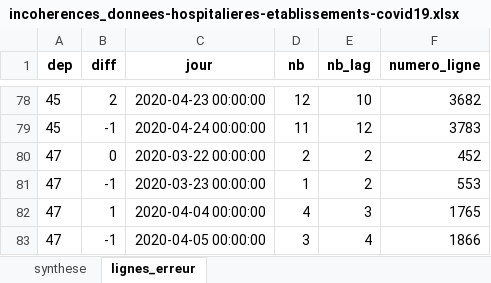
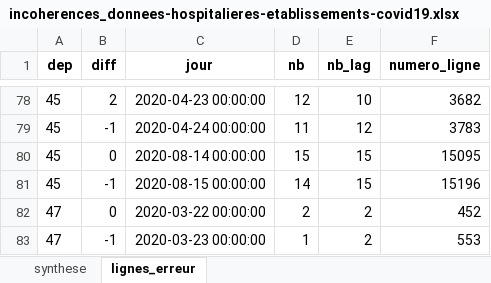
Before and after one commit to KimMontalibet/data_covid, an Excel workbook: src/output/incoherences_donnees-hospitalieres-etablissements-covid19.xlsx, sheet lignes_erreur, drawn as a sheet; only a part is shown, gaps mark what is left out; the shorter side is filled out with more unchanged rows; values as stored, in another font and other column widths than the file's, no borders; the diff names each change by its address in the sheet, - before the commit and + after, or states it on an @@ line.

Commit message:
New data at 2020-08-15T18:04:04Z [skip ci]

```diff
--- a/src/output/incoherences_donnees-hospitalieres-etablissements-covid19.xlsx (sheet lignes_erreur)
+++ b/src/output/incoherences_donnees-hospitalieres-etablissements-covid19.xlsx (sheet lignes_erreur)
+row 80: 45 | 0 | 2020-08-14 00:00:00 | 15 | 15 | 15095
+row 81: 45 | -1 | 2020-08-15 00:00:00 | 14 | 15 | 15196
```
Also changed, not shown: sheet synthese, src/output/incoherences_donnees-tests-covid19-labo-hebdomadaire.xlsx, src/output/incoherences_donnees-tests-covid19-labo-quotidien.xlsx, 4 other files.
